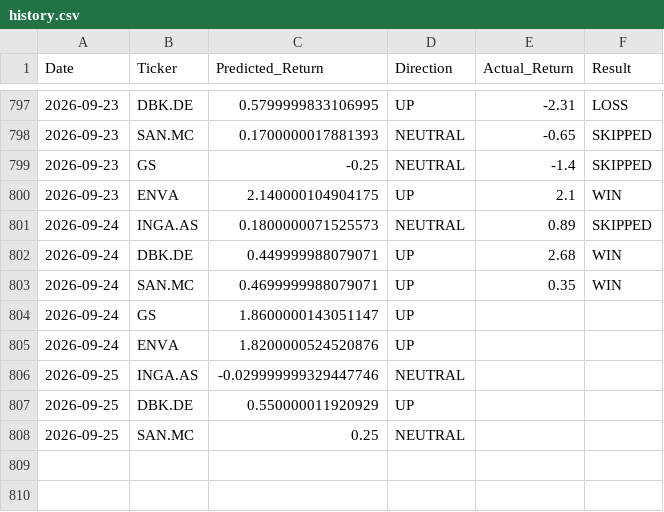
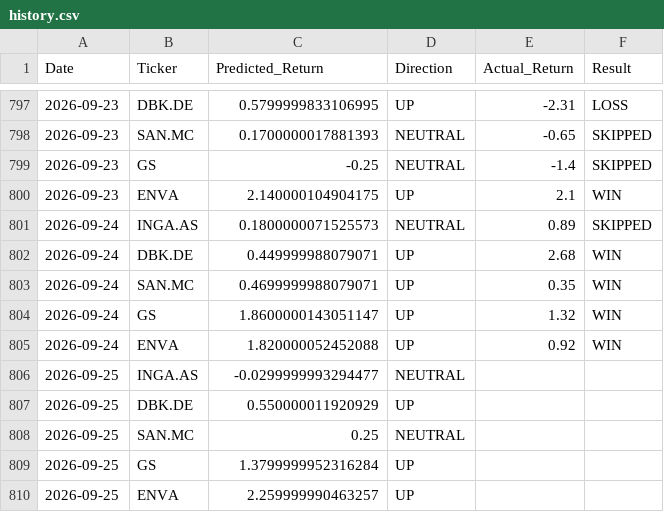
Before and after one commit to dimos-xe/stock-prediction-bot, a CSV file: history.csv, drawn as a sheet; only a part is shown, gaps mark what is left out.

Commit message:
📈 Update US prediction history [skip ci]

```diff
--- a/history.csv
+++ b/history.csv
@@ -803,6 +803,8 @@ Date,Ticker,Predicted_Return,Direction,Actual_Return,Result
 2026-09-24,SAN.MC,0.4699999988079071,UP,0.35,WIN
-2026-09-24,GS,1.8600000143051147,UP,,
-2026-09-24,ENVA,1.8200000524520876,UP,,
-2026-09-25,INGA.AS,-0.029999999329447746,NEUTRAL,,
+2026-09-24,GS,1.8600000143051147,UP,1.32,WIN
+2026-09-24,ENVA,1.820000052452088,UP,0.92,WIN
+2026-09-25,INGA.AS,-0.0299999993294477,NEUTRAL,,
 2026-09-25,DBK.DE,0.550000011920929,UP,,
 2026-09-25,SAN.MC,0.25,NEUTRAL,,
+2026-09-25,GS,1.3799999952316284,UP,,
+2026-09-25,ENVA,2.259999990463257,UP,,
```
